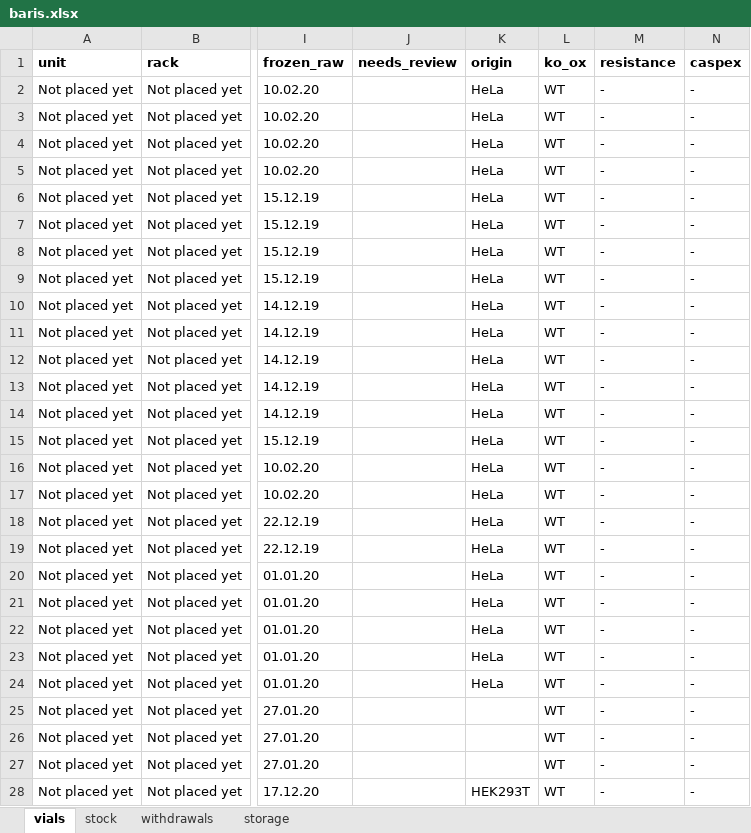
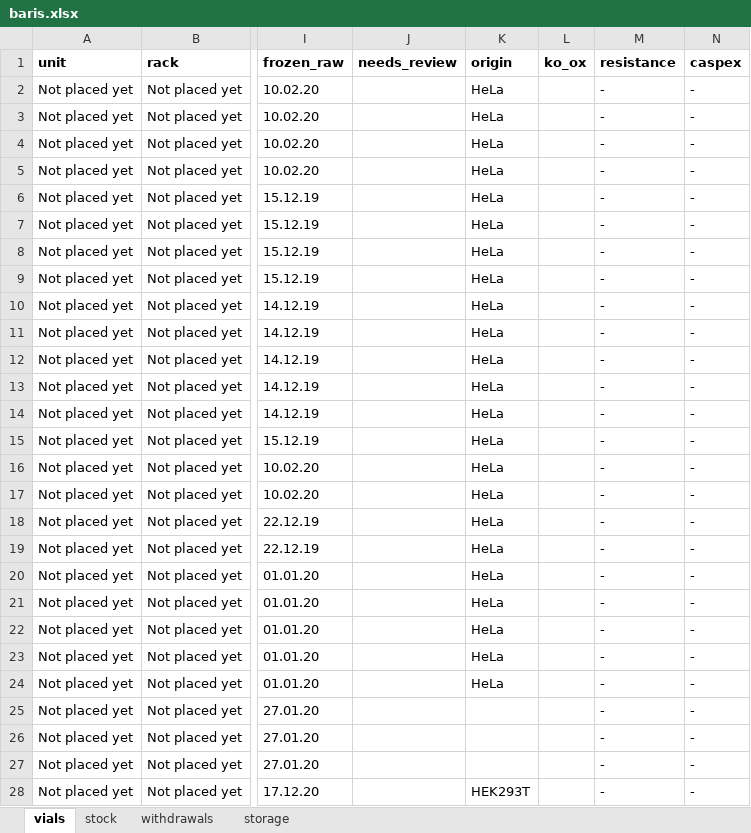
Before and after one commit to ucagiral/cagiral-schedule, an Excel workbook: cellstocks/data/baris.xlsx, sheet vials, drawn as a sheet; only a part is shown, gaps mark what is left out; values as stored, in another font and other column widths than the file's, no borders; the diff covers the shown part only; the diff names each change by its address in the sheet, - before the commit and + after, or states it on an @@ line.

```diff
--- a/cellstocks/data/baris.xlsx (sheet vials)
+++ b/cellstocks/data/baris.xlsx (sheet vials)
-L2:L28 (ko_ox): WT
+L2:L28 (ko_ox): (empty)
```
Also changed, not shown: 601 edited cells elsewhere in this sheet, cellstocks/data/admin.xlsx, cellstocks/data/beyzat.xlsx, 2 other files.
